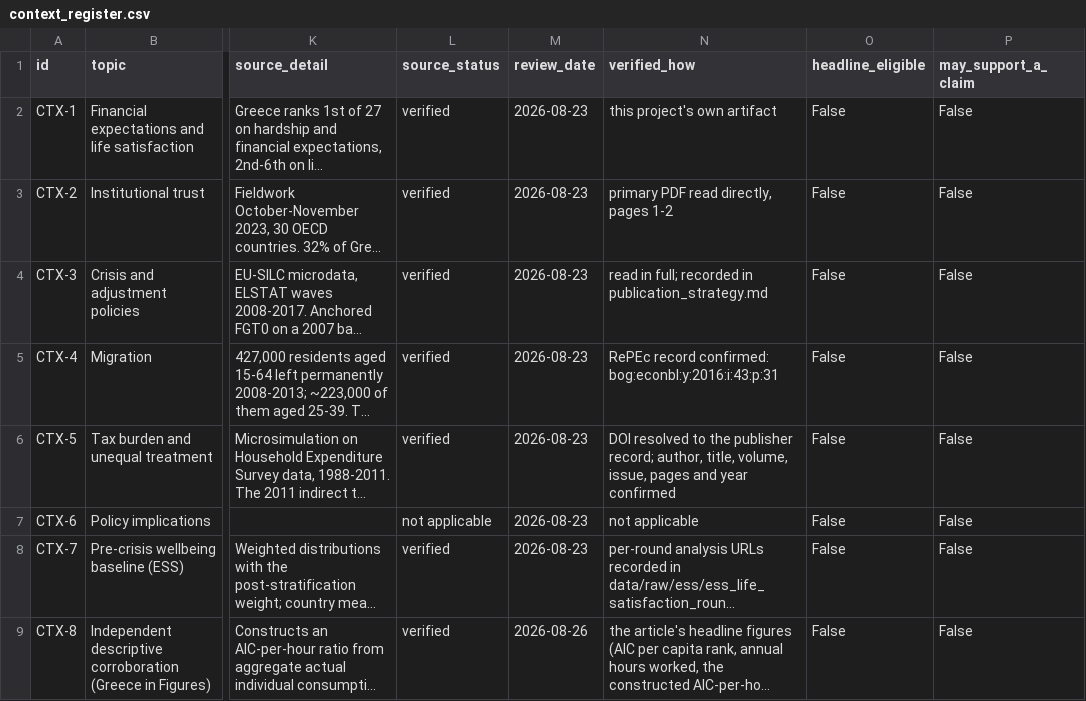
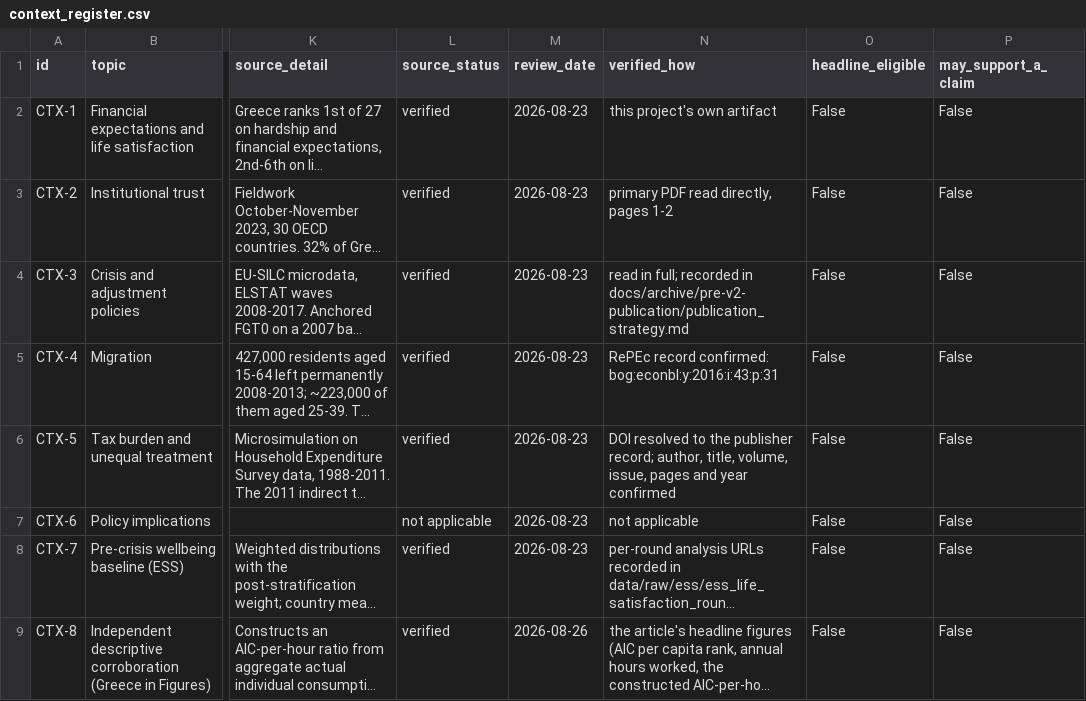
Before and after one commit to parastelios/greece-poverty-analysis, a CSV file: data/processed/context_register.csv, drawn as a sheet; only a part is shown, gaps mark what is left out; long unchanged cells end in …; the diff names each change by its address in the sheet, - before the commit and + after, or states it on an @@ line.

```diff
--- a/data/processed/context_register.csv
+++ b/data/processed/context_register.csv
-N4 (verified_how): …recorded in publication_strategy.md
+N4 (verified_how): …recorded in docs/archive/pre-v2-publication/publication_strategy.md
```
Also changed, not shown: 23 other files.
